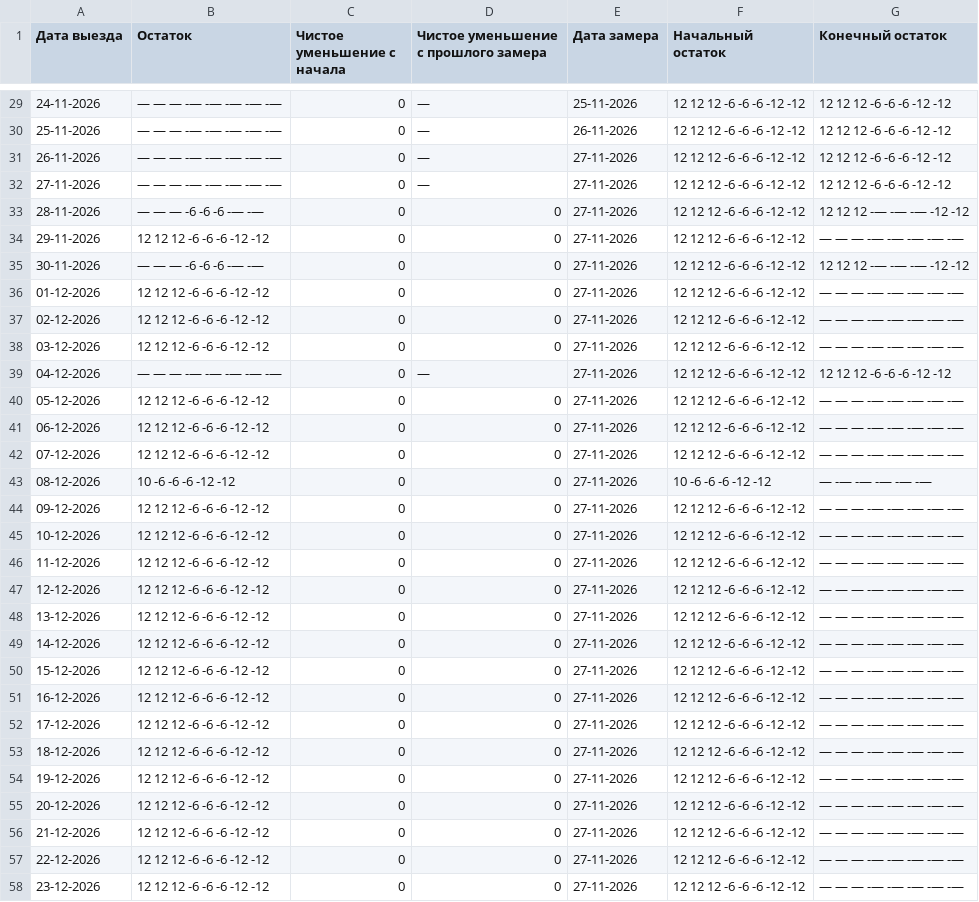
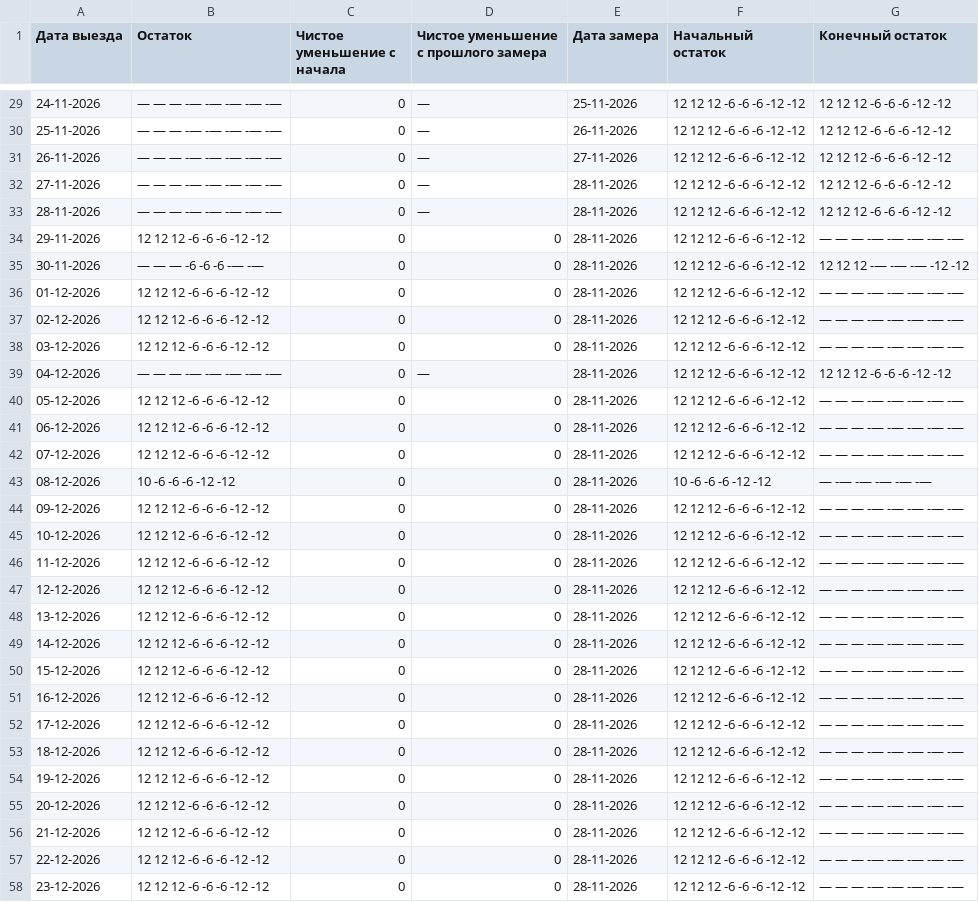
Before and after one commit to AntonioSkin/tripster-visitors-monitor, a CSV file: data/calendar_history/dmitry/summary.csv, drawn as a sheet; only a part is shown, gaps mark what is left out; the diff covers the shown part only.

```diff
--- a/data/calendar_history/dmitry/summary.csv
+++ b/data/calendar_history/dmitry/summary.csv
@@ -31,28 +31,28 @@
 26-11-2026,— — — -— -— -— -— -—,0,—,27-11-2026,12 12 12 -6 -6 -6 -12 -12,12 12 12 -6 -6 -6 -12 -12
-27-11-2026,— — — -— -— -— -— -—,0,—,27-11-2026,12 12 12 -6 -6 -6 -12 -12,12 12 12 -6 -6 -6 -12 -12
-28-11-2026,— — — -6 -6 -6 -— -—,0,0,27-11-2026,12 12 12 -6 -6 -6 -12 -12,12 12 12 -— -— -— -12 -12
-29-11-2026,12 12 12 -6 -6 -6 -12 -12,0,0,27-11-2026,12 12 12 -6 -6 -6 -12 -12,— — — -— -— -— -— -—
-30-11-2026,— — — -6 -6 -6 -— -—,0,0,27-11-2026,12 12 12 -6 -6 -6 -12 -12,12 12 12 -— -— -— -12 -12
-01-12-2026,12 12 12 -6 -6 -6 -12 -12,0,0,27-11-2026,12 12 12 -6 -6 -6 -12 -12,— — — -— -— -— -— -—
-02-12-2026,12 12 12 -6 -6 -6 -12 -12,0,0,27-11-2026,12 12 12 -6 -6 -6 -12 -12,— — — -— -— -— -— -—
-03-12-2026,12 12 12 -6 -6 -6 -12 -12,0,0,27-11-2026,12 12 12 -6 -6 -6 -12 -12,— — — -— -— -— -— -—
-04-12-2026,— — — -— -— -— -— -—,0,—,27-11-2026,12 12 12 -6 -6 -6 -12 -12,12 12 12 -6 -6 -6 -12 -12
-05-12-2026,12 12 12 -6 -6 -6 -12 -12,0,0,27-11-2026,12 12 12 -6 -6 -6 -12 -12,— — — -— -— -— -— -—
-06-12-2026,12 12 12 -6 -6 -6 -12 -12,0,0,27-11-2026,12 12 12 -6 -6 -6 -12 -12,— — — -— -— -— -— -—
-07-12-2026,12 12 12 -6 -6 -6 -12 -12,0,0,27-11-2026,12 12 12 -6 -6 -6 -12 -12,— — — -— -— -— -— -—
-08-12-2026,10 -6 -6 -6 -12 -12,0,0,27-11-2026,10 -6 -6 -6 -12 -12,— -— -— -— -— -—
-09-12-2026,12 12 12 -6 -6 -6 -12 -12,0,0,27-11-2026,12 12 12 -6 -6 -6 -12 -12,— — — -— -— -— -— -—
-10-12-2026,12 12 12 -6 -6 -6 -12 -12,0,0,27-11-2026,12 12 12 -6 -6 -6 -12 -12,— — — -— -— -— -— -—
-11-12-2026,12 12 12 -6 -6 -6 -12 -12,0,0,27-11-2026,12 12 12 -6 -6 -6 -12 -12,— — — -— -— -— -— -—
-12-12-2026,12 12 12 -6 -6 -6 -12 -12,0,0,27-11-2026,12 12 12 -6 -6 -6 -12 -12,— — — -— -— -— -— -—
-13-12-2026,12 12 12 -6 -6 -6 -12 -12,0,0,27-11-2026,12 12 12 -6 -6 -6 -12 -12,— — — -— -— -— -— -—
-14-12-2026,12 12 12 -6 -6 -6 -12 -12,0,0,27-11-2026,12 12 12 -6 -6 -6 -12 -12,— — — -— -— -— -— -—
-15-12-2026,12 12 12 -6 -6 -6 -12 -12,0,0,27-11-2026,12 12 12 -6 -6 -6 -12 -12,— — — -— -— -— -— -—
-16-12-2026,12 12 12 -6 -6 -6 -12 -12,0,0,27-11-2026,12 12 12 -6 -6 -6 -12 -12,— — — -— -— -— -— -—
-17-12-2026,12 12 12 -6 -6 -6 -12 -12,0,0,27-11-2026,12 12 12 -6 -6 -6 -12 -12,— — — -— -— -— -— -—
-18-12-2026,12 12 12 -6 -6 -6 -12 -12,0,0,27-11-2026,12 12 12 -6 -6 -6 -12 -12,— — — -— -— -— -— -—
-19-12-2026,12 12 12 -6 -6 -6 -12 -12,0,0,27-11-2026,12 12 12 -6 -6 -6 -12 -12,— — — -— -— -— -— -—
-20-12-2026,12 12 12 -6 -6 -6 -12 -12,0,0,27-11-2026,12 12 12 -6 -6 -6 -12 -12,— — — -— -— -— -— -—
-21-12-2026,12 12 12 -6 -6 -6 -12 -12,0,0,27-11-2026,12 12 12 -6 -6 -6 -12 -12,— — — -— -— -— -— -—
-22-12-2026,12 12 12 -6 -6 -6 -12 -12,0,0,27-11-2026,12 12 12 -6 -6 -6 -12 -12,— — — -— -— -— -— -—
-23-12-2026,12 12 12 -6 -6 -6 -12 -12,0,0,27-11-2026,12 12 12 -6 -6 -6 -12 -12,— — — -— -— -— -— -—
+27-11-2026,— — — -— -— -— -— -—,0,—,28-11-2026,12 12 12 -6 -6 -6 -12 -12,12 12 12 -6 -6 -6 -12 -12
+28-11-2026,— — — -— -— -— -— -—,0,—,28-11-2026,12 12 12 -6 -6 -6 -12 -12,12 12 12 -6 -6 -6 -12 -12
+29-11-2026,12 12 12 -6 -6 -6 -12 -12,0,0,28-11-2026,12 12 12 -6 -6 -6 -12 -12,— — — -— -— -— -— -—
+30-11-2026,— — — -6 -6 -6 -— -—,0,0,28-11-2026,12 12 12 -6 -6 -6 -12 -12,12 12 12 -— -— -— -12 -12
+01-12-2026,12 12 12 -6 -6 -6 -12 -12,0,0,28-11-2026,12 12 12 -6 -6 -6 -12 -12,— — — -— -— -— -— -—
+02-12-2026,12 12 12 -6 -6 -6 -12 -12,0,0,28-11-2026,12 12 12 -6 -6 -6 -12 -12,— — — -— -— -— -— -—
+03-12-2026,12 12 12 -6 -6 -6 -12 -12,0,0,28-11-2026,12 12 12 -6 -6 -6 -12 -12,— — — -— -— -— -— -—
+04-12-2026,— — — -— -— -— -— -—,0,—,28-11-2026,12 12 12 -6 -6 -6 -12 -12,12 12 12 -6 -6 -6 -12 -12
+05-12-2026,12 12 12 -6 -6 -6 -12 -12,0,0,28-11-2026,12 12 12 -6 -6 -6 -12 -12,— — — -— -— -— -— -—
+06-12-2026,12 12 12 -6 -6 -6 -12 -12,0,0,28-11-2026,12 12 12 -6 -6 -6 -12 -12,— — — -— -— -— -— -—
+07-12-2026,12 12 12 -6 -6 -6 -12 -12,0,0,28-11-2026,12 12 12 -6 -6 -6 -12 -12,— — — -— -— -— -— -—
+08-12-2026,10 -6 -6 -6 -12 -12,0,0,28-11-2026,10 -6 -6 -6 -12 -12,— -— -— -— -— -—
+09-12-2026,12 12 12 -6 -6 -6 -12 -12,0,0,28-11-2026,12 12 12 -6 -6 -6 -12 -12,— — — -— -— -— -— -—
+10-12-2026,12 12 12 -6 -6 -6 -12 -12,0,0,28-11-2026,12 12 12 -6 -6 -6 -12 -12,— — — -— -— -— -— -—
+11-12-2026,12 12 12 -6 -6 -6 -12 -12,0,0,28-11-2026,12 12 12 -6 -6 -6 -12 -12,— — — -— -— -— -— -—
+12-12-2026,12 12 12 -6 -6 -6 -12 -12,0,0,28-11-2026,12 12 12 -6 -6 -6 -12 -12,— — — -— -— -— -— -—
+13-12-2026,12 12 12 -6 -6 -6 -12 -12,0,0,28-11-2026,12 12 12 -6 -6 -6 -12 -12,— — — -— -— -— -— -—
+14-12-2026,12 12 12 -6 -6 -6 -12 -12,0,0,28-11-2026,12 12 12 -6 -6 -6 -12 -12,— — — -— -— -— -— -—
+15-12-2026,12 12 12 -6 -6 -6 -12 -12,0,0,28-11-2026,12 12 12 -6 -6 -6 -12 -12,— — — -— -— -— -— -—
+16-12-2026,12 12 12 -6 -6 -6 -12 -12,0,0,28-11-2026,12 12 12 -6 -6 -6 -12 -12,— — — -— -— -— -— -—
+17-12-2026,12 12 12 -6 -6 -6 -12 -12,0,0,28-11-2026,12 12 12 -6 -6 -6 -12 -12,— — — -— -— -— -— -—
+18-12-2026,12 12 12 -6 -6 -6 -12 -12,0,0,28-11-2026,12 12 12 -6 -6 -6 -12 -12,— — — -— -— -— -— -—
+19-12-2026,12 12 12 -6 -6 -6 -12 -12,0,0,28-11-2026,12 12 12 -6 -6 -6 -12 -12,— — — -— -— -— -— -—
+20-12-2026,12 12 12 -6 -6 -6 -12 -12,0,0,28-11-2026,12 12 12 -6 -6 -6 -12 -12,— — — -— -— -— -— -—
+21-12-2026,12 12 12 -6 -6 -6 -12 -12,0,0,28-11-2026,12 12 12 -6 -6 -6 -12 -12,— — — -— -— -— -— -—
+22-12-2026,12 12 12 -6 -6 -6 -12 -12,0,0,28-11-2026,12 12 12 -6 -6 -6 -12 -12,— — — -— -— -— -— -—
+23-12-2026,12 12 12 -6 -6 -6 -12 -12,0,0,28-11-2026,12 12 12 -6 -6 -6 -12 -12,— — — -— -— -— -— -—
```
Also changed, not shown: 1 added row and 152 edited cells elsewhere in this file, data/calendar_history/51192/summary.csv, data/calendar_history/96862/summary.csv, 24 other files.
